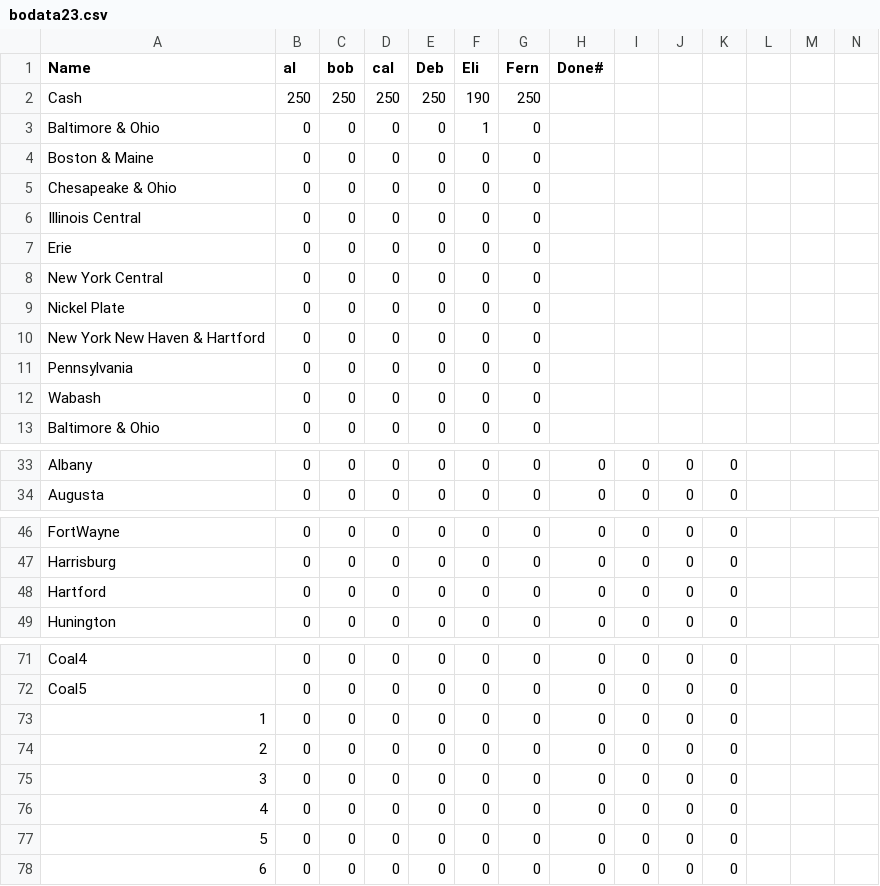
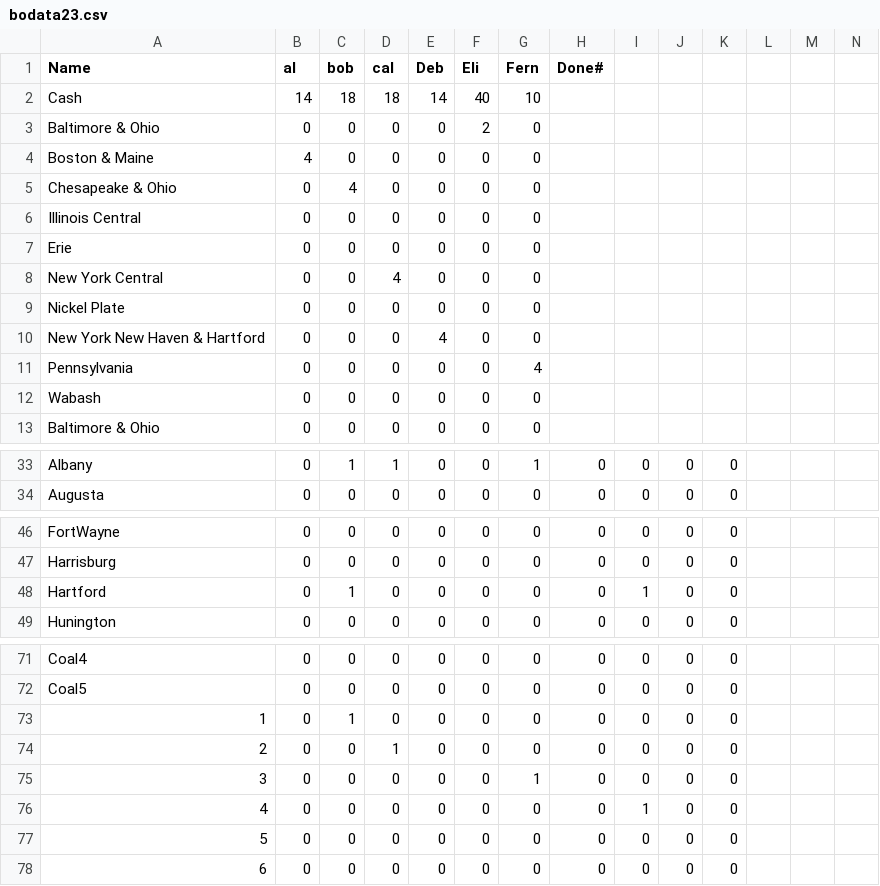
Before and after one commit to Milligan-Engineering/BOBanker, a CSV file: BOBanker/bodata23.csv, drawn as a sheet; only a part is shown, gaps mark what is left out; removed rows and columns are numbered as before the commit, all else as after; rows hold the shown columns only; the diff covers the shown part only; the diff names each change by its address in the sheet, - before the commit and + after, or states it on an @@ line.

```diff
--- a/BOBanker/bodata23.csv
+++ b/BOBanker/bodata23.csv
-row 2: Cash | 250 | 250 | 250 | 250 | 190 | 250
+row 2: Cash | 14 | 18 | 18 | 14 | 40 | 10
-F3 (Eli): 1
+F3 (Eli): 2
-B4 (al): 0
+B4 (al): 4
-C5 (bob): 0
+C5 (bob): 4
-D8 (cal): 0
+D8 (cal): 4
-E10 (Deb): 0
+E10 (Deb): 4
-G11 (Fern): 0
+G11 (Fern): 4
-C33 (bob): 0
+C33 (bob): 1
-D33 (cal): 0
+D33 (cal): 1
-G33 (Fern): 0
+G33 (Fern): 1
-C48 (bob): 0
+C48 (bob): 1
-I48: 0
+I48: 1
-C73 (bob): 0
+C73 (bob): 1
-D74 (cal): 0
+D74 (cal): 1
-G75 (Fern): 0
+G75 (Fern): 1
-I76: 0
+I76: 1
```
Also changed, not shown: 1 added row, 1 removed row and 34 edited cells elsewhere in this file, BOBanker/BOAnalytics.csv, 3 other files.
